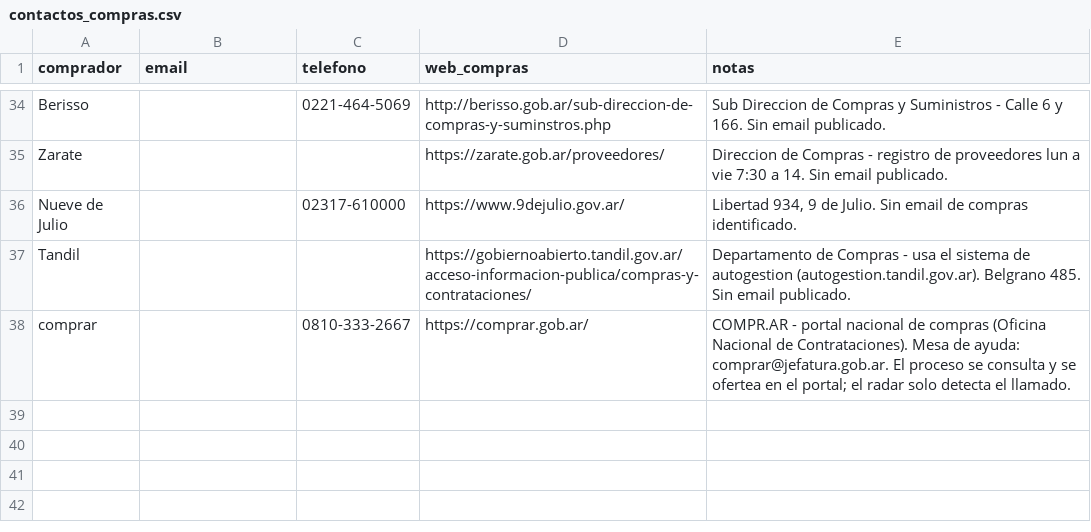
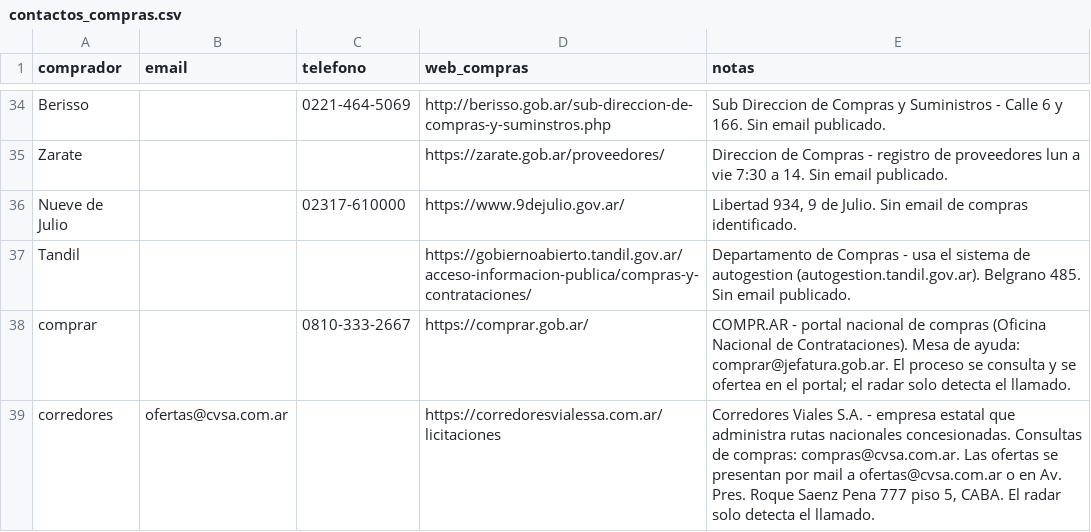
Before and after one commit to Santino530/radar-licitaciones, a CSV file: data/contactos_compras.csv, drawn as a sheet; only a part is shown, gaps mark what is left out.

```diff
--- a/data/contactos_compras.csv
+++ b/data/contactos_compras.csv
@@ -38 +38,2 @@ Tandil,,,https://gobiernoabierto.tandil.gov.ar/acceso-informacion-publica/compra
 comprar,,0810-333-2667,https://comprar.gob.ar/,"COMPR.AR - portal nacional de compras (Oficina Nacional de Contrataciones). Mesa de ayuda: comprar@jefatura.gob.ar. El proceso se consulta y se ofertea en el portal; el radar solo detecta el llamado."
+corredores,ofertas@cvsa.com.ar,,https://corredoresvialessa.com.ar/licitaciones,"Corredores Viales S.A. - empresa estatal que administra rutas nacionales concesionadas. Consultas de compras: compras@cvsa.com.ar. Las ofertas se presentan por mail a ofertas@cvsa.com.ar o en Av. Pres. Roque Saenz Pena 777 piso 5, CABA. El radar solo detecta el llamado."
```
Also changed, not shown: 8 other files.
